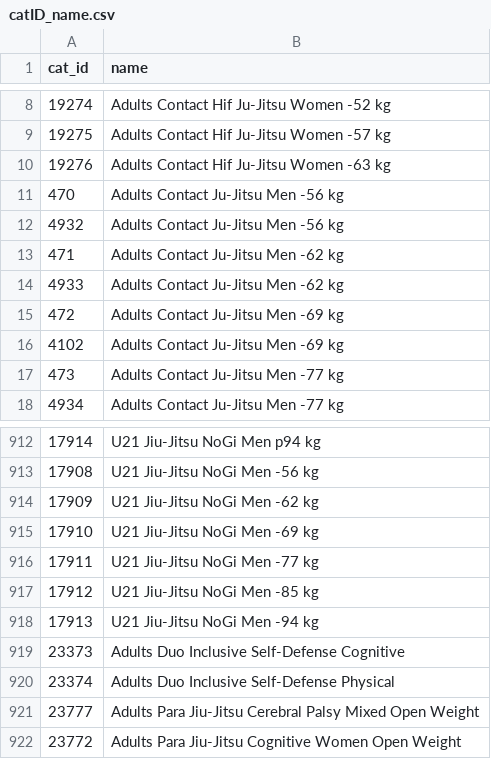
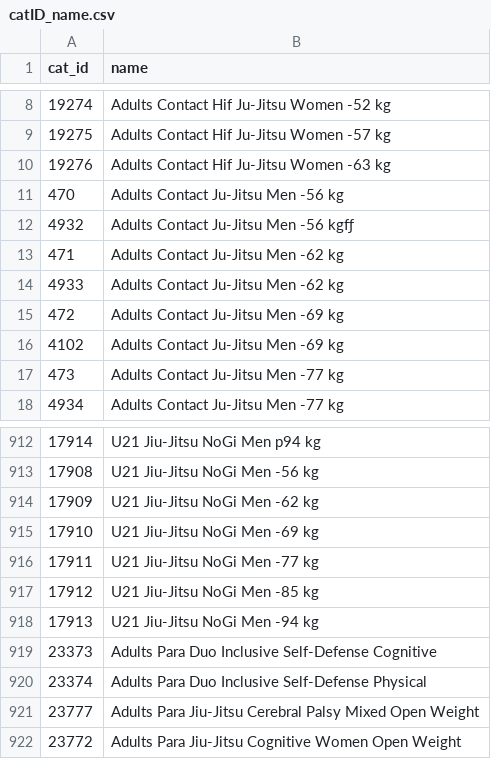
Before and after one commit to ClaudiaBehnke86/JJIFsupportFiles, a CSV file: catID_name.csv, drawn as a sheet; only a part is shown, gaps mark what is left out.

Commit message:
Update catID_name.csv
add "Para" to inclusive

```diff
--- a/catID_name.csv
+++ b/catID_name.csv
@@ -11,3 +11,3 @@ cat_id;name
 470;Adults Contact Ju-Jitsu Men -56 kg
-4932;Adults Contact Ju-Jitsu Men -56 kg
+4932;Adults Contact Ju-Jitsu Men -56 kgfƒ
 471;Adults Contact Ju-Jitsu Men -62 kg
@@ -918,4 +918,4 @@ cat_id;name
 17913;U21 Jiu-Jitsu NoGi Men -94 kg
-23373;Adults Duo Inclusive Self-Defense Cognitive
-23374;Adults Duo Inclusive Self-Defense Physical
+23373;Adults Para Duo Inclusive Self-Defense Cognitive
+23374;Adults Para Duo Inclusive Self-Defense Physical
 23777;Adults Para Jiu-Jitsu Cerebral Palsy Mixed Open Weight
```
